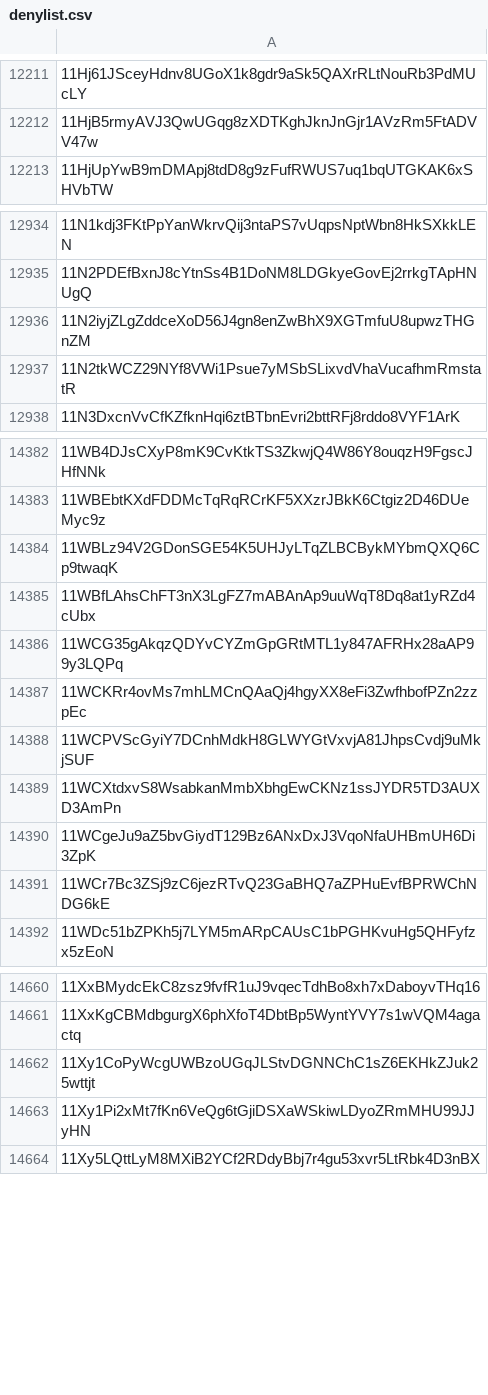
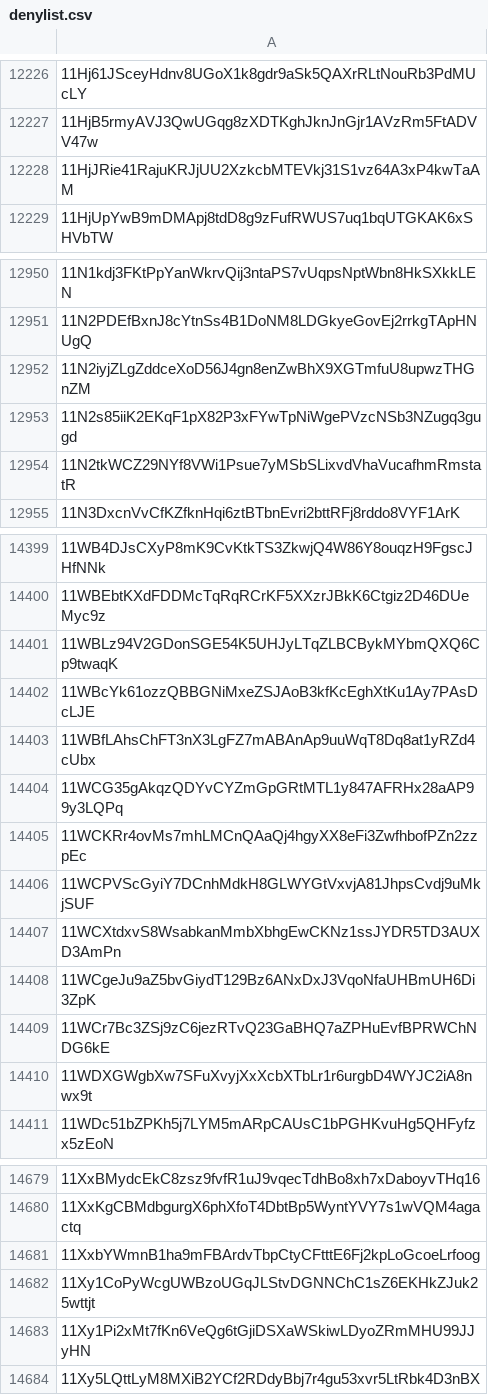
Before and after one commit to helium/denylist, a CSV file: denylist.csv, drawn as a sheet; only a part is shown, gaps mark what is left out; the diff covers the shown part only.

```diff
--- a/denylist.csv
+++ b/denylist.csv
@@ -12212,2 +12227,3 @@
 11HjB5rmyAVJ3QwUGqg8zXDTKghJknJnGjr1AVzRm5FtADVV47w,
+11HjJRie41RajuKRJjUU2XzkcbMTEVkj31S1vz64A3xP4kwTaAM,
 11HjUpYwB9mDMApj8tdD8g9zFufRWUS7uq1bqUTGKAK6xSHVbTW,
@@ -12936,2 +12952,3 @@
 11N2iyjZLgZddceXoD56J4gn8enZwBhX9XGTmfuU8upwzTHGnZM,
+11N2s85iiK2EKqF1pX82P3xFYwTpNiWgePVzcNSb3NZugq3gugd,
 11N2tkWCZ29NYf8VWi1Psue7yMSbSLixvdVhaVucafhmRmstatR,
@@ -14384,2 +14401,3 @@
 11WBLz94V2GDonSGE54K5UHJyLTqZLBCBykMYbmQXQ6Cp9twaqK,
+11WBcYk61ozzQBBGNiMxeZSJAoB3kfKcEghXtKu1Ay7PAsDcLJE,
 11WBfLAhsChFT3nX3LgFZ7mABAnAp9uuWqT8Dq8at1yRZd4cUbx,
@@ -14391,2 +14409,3 @@
 11WCr7Bc3ZSj9zC6jezRTvQ23GaBHQ7aZPHuEvfBPRWChNDG6kE,
+11WDXGWgbXw7SFuXvyjXxXcbXTbLr1r6urgbD4WYJC2iA8nwx9t,
 11WDc51bZPKh5j7LYM5mARpCAUsC1bPGHKvuHg5QHFyfzx5zEoN,
@@ -14661,2 +14680,3 @@
 11XxKgCBMdbgurgX6phXfoT4DbtBp5WyntYVY7s1wVQM4agactq,
+11XxbYWmnB1ha9mFBArdvTbpCtyCFtttE6Fj2kpLoGcoeLrfoog,
 11Xy1CoPyWcgUWBzoUGqJLStvDGNNChC1sZ6EKHkZJuk25wttjt,
```
Also changed, not shown: 22 added rows elsewhere in this file, 1 other file.
